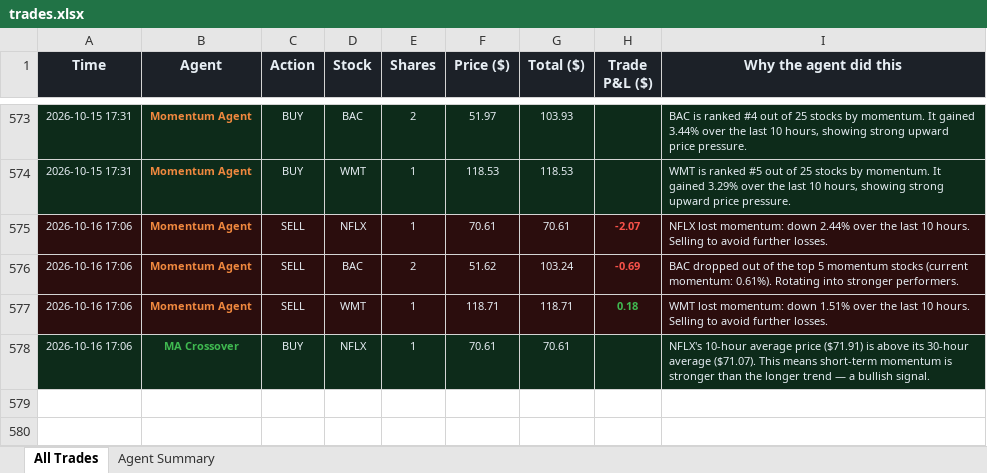
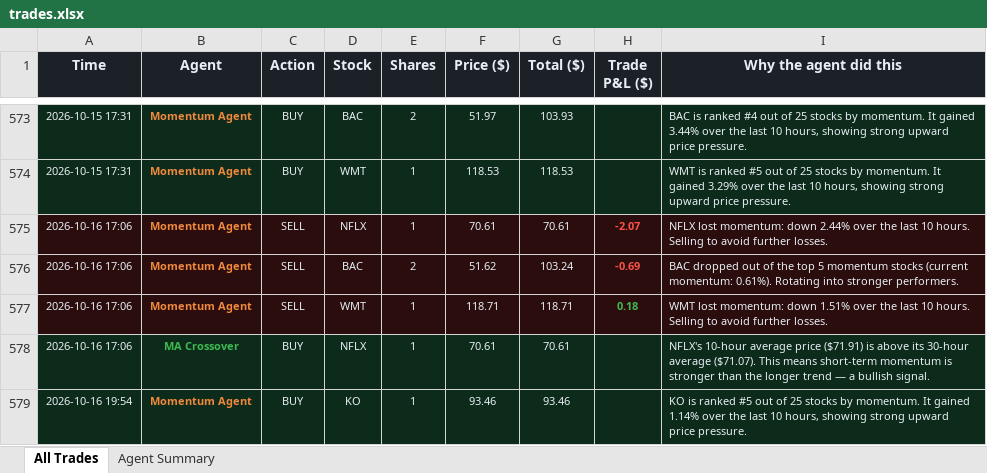
Before and after one commit to Gigantatoll/paper-trading, an Excel workbook: data/trades.xlsx, sheet All Trades, drawn as a sheet; only a part is shown, gaps mark what is left out; values as stored, in another font and other column widths than the file's, no borders; the diff names each change by its address in the sheet, - before the commit and + after, or states it on an @@ line.

```diff
--- a/data/trades.xlsx (sheet All Trades)
+++ b/data/trades.xlsx (sheet All Trades)
+row 579: 2026-10-16 19:54 | Momentum Agent | BUY | KO | 1 | 93.46 | 93.46 |  | KO is ranked #5 out of 25 stocks by momentum. It gained 1.14% over the last 10 hours, showing strong upward price pressure.
```
Also changed, not shown: sheet Agent Summary, 5 other files.
